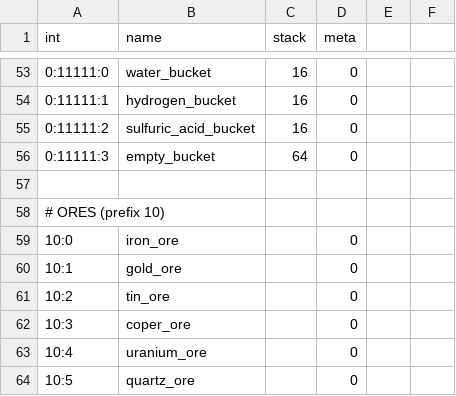
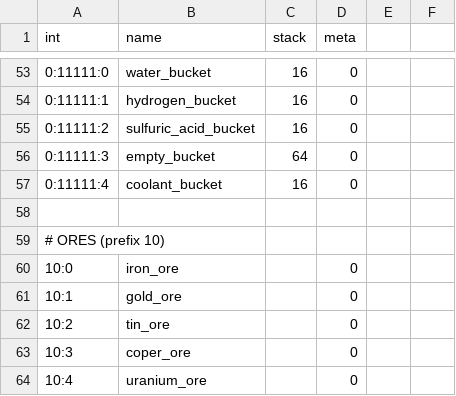
Before and after one commit to lexasub/gtnh-platform, a CSV file: data/registry/items.csv, drawn as a sheet; only a part is shown, gaps mark what is left out; the shorter side is filled out with more unchanged rows.

```diff
--- a/data/registry/items.csv
+++ b/data/registry/items.csv
@@ -56,2 +56,3 @@ int,name,stack,meta
 0:11111:3,empty_bucket,64,0
+0:11111:4,coolant_bucket,16,0
 
```
Also changed, not shown: 6 other files.
